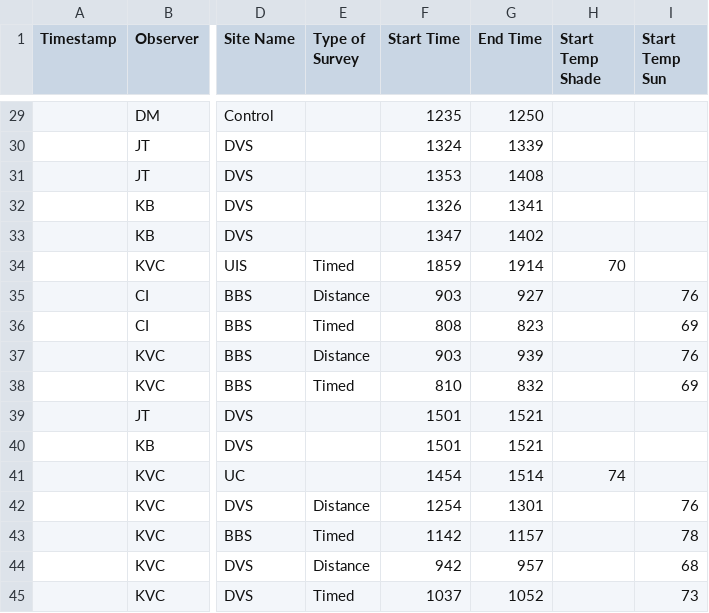
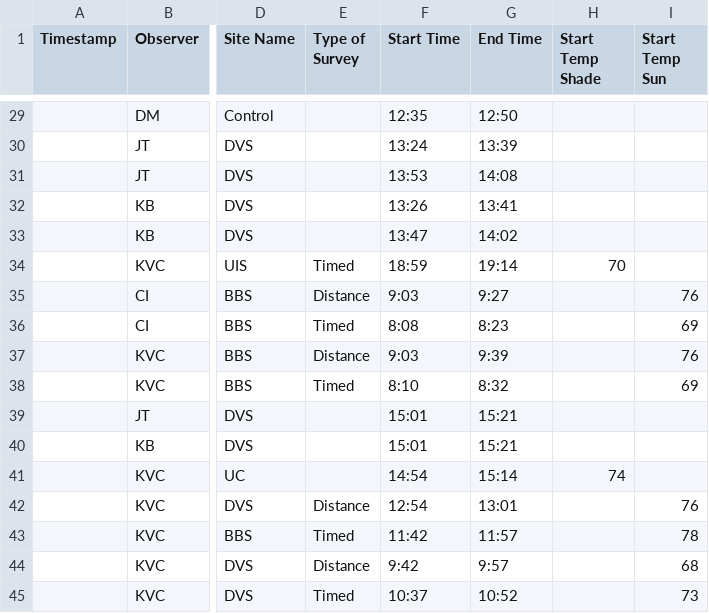
Before and after one commit to ewildey93/UNR, a CSV file: HerpSurveys.csv, drawn as a sheet; only a part is shown, gaps mark what is left out; the diff covers the shown part only; the diff names each change by its address in the sheet, - before the commit and + after, or states it on an @@ line.

```diff
--- a/HerpSurveys.csv
+++ b/HerpSurveys.csv
-F29 (Start Time): 1235
+F29 (Start Time): 12:35
-G29 (End Time): 1250
+G29 (End Time): 12:50
-F30 (Start Time): 1324
+F30 (Start Time): 13:24
-G30 (End Time): 1339
+G30 (End Time): 13:39
-F31 (Start Time): 1353
+F31 (Start Time): 13:53
-G31 (End Time): 1408
+G31 (End Time): 14:08
-F32 (Start Time): 1326
+F32 (Start Time): 13:26
-G32 (End Time): 1341
+G32 (End Time): 13:41
-F33 (Start Time): 1347
+F33 (Start Time): 13:47
-G33 (End Time): 1402
+G33 (End Time): 14:02
-F34 (Start Time): 1859
+F34 (Start Time): 18:59
-G34 (End Time): 1914
+G34 (End Time): 19:14
-F35 (Start Time): 903
+F35 (Start Time): 9:03
-G35 (End Time): 927
+G35 (End Time): 9:27
-F36 (Start Time): 808
+F36 (Start Time): 8:08
-G36 (End Time): 823
+G36 (End Time): 8:23
-F37 (Start Time): 903
+F37 (Start Time): 9:03
-G37 (End Time): 939
+G37 (End Time): 9:39
-F38 (Start Time): 810
+F38 (Start Time): 8:10
-G38 (End Time): 832
+G38 (End Time): 8:32
-F39:F40 (Start Time): 1501
+F39:F40 (Start Time): 15:01
-G39:G40 (End Time): 1521
+G39:G40 (End Time): 15:21
-F41 (Start Time): 1454
+F41 (Start Time): 14:54
-G41 (End Time): 1514
+G41 (End Time): 15:14
-F42 (Start Time): 1254
+F42 (Start Time): 12:54
-G42 (End Time): 1301
+G42 (End Time): 13:01
-F43 (Start Time): 1142
+F43 (Start Time): 11:42
-G43 (End Time): 1157
+G43 (End Time): 11:57
-F44 (Start Time): 942
+F44 (Start Time): 9:42
-G44 (End Time): 957
+G44 (End Time): 9:57
-F45 (Start Time): 1037
+F45 (Start Time): 10:37
-G45 (End Time): 1052
+G45 (End Time): 10:52
```
Also changed, not shown: 105 edited cells elsewhere in this file, 12 other files.
